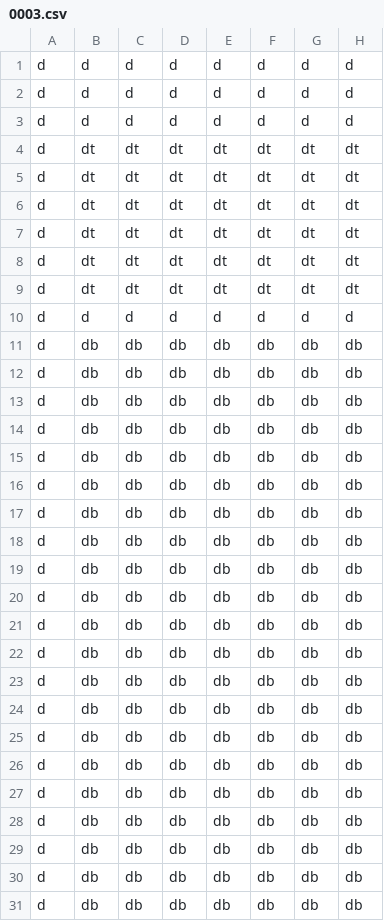
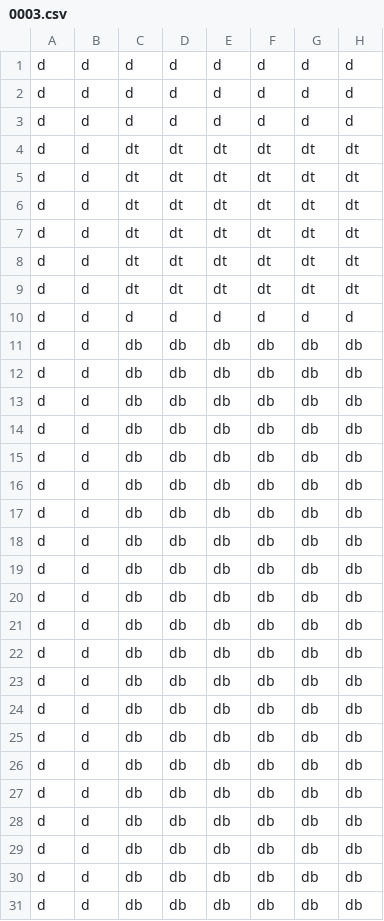
Before and after one commit to MartinPellizzer/magazine_editor, a CSV file: templates/2024_06/0003.csv, drawn as a sheet; only a part is shown; the diff covers the shown part only; the diff names each change by its address in the sheet, - before the commit and + after, or states it on an @@ line.

```diff
--- a/templates/2024_06/0003.csv
+++ b/templates/2024_06/0003.csv
-B4:B9: dt
+B4:B9: d
-B11:B31: db
+B11:B31: d
```
Also changed, not shown: 1 added row, 1 removed row and 10 edited cells elsewhere in this file, templates/2024_06/0001.csv, templates/2024_06/0005.csv, 19 other files.
